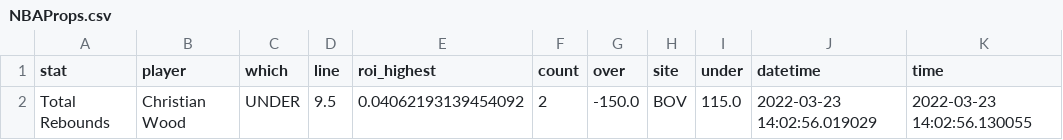
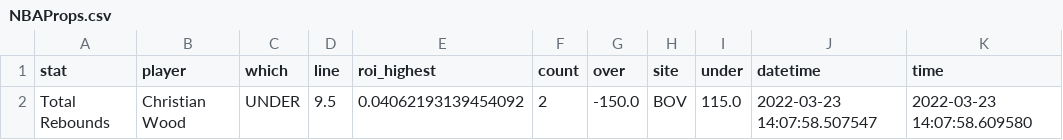
Before and after one commit to BShim92/Public, a CSV file: NBAProps.csv, drawn as a sheet.

```diff
--- a/NBAProps.csv
+++ b/NBAProps.csv
@@ -1,2 +1,2 @@
 stat,player,which,line,roi_highest,count,over,site,under,datetime,time
-Total Rebounds,Christian Wood,UNDER,9.5,0.04062193139454092,2,-150.0,BOV,115.0,2022-03-23 14:02:56.019029,2022-03-23 14:02:56.130055
+Total Rebounds,Christian Wood,UNDER,9.5,0.04062193139454092,2,-150.0,BOV,115.0,2022-03-23 14:07:58.507547,2022-03-23 14:07:58.609580
```
Also changed, not shown: NBAPropsHistory.csv, NBAPropsHistory_NoDupe.csv.
